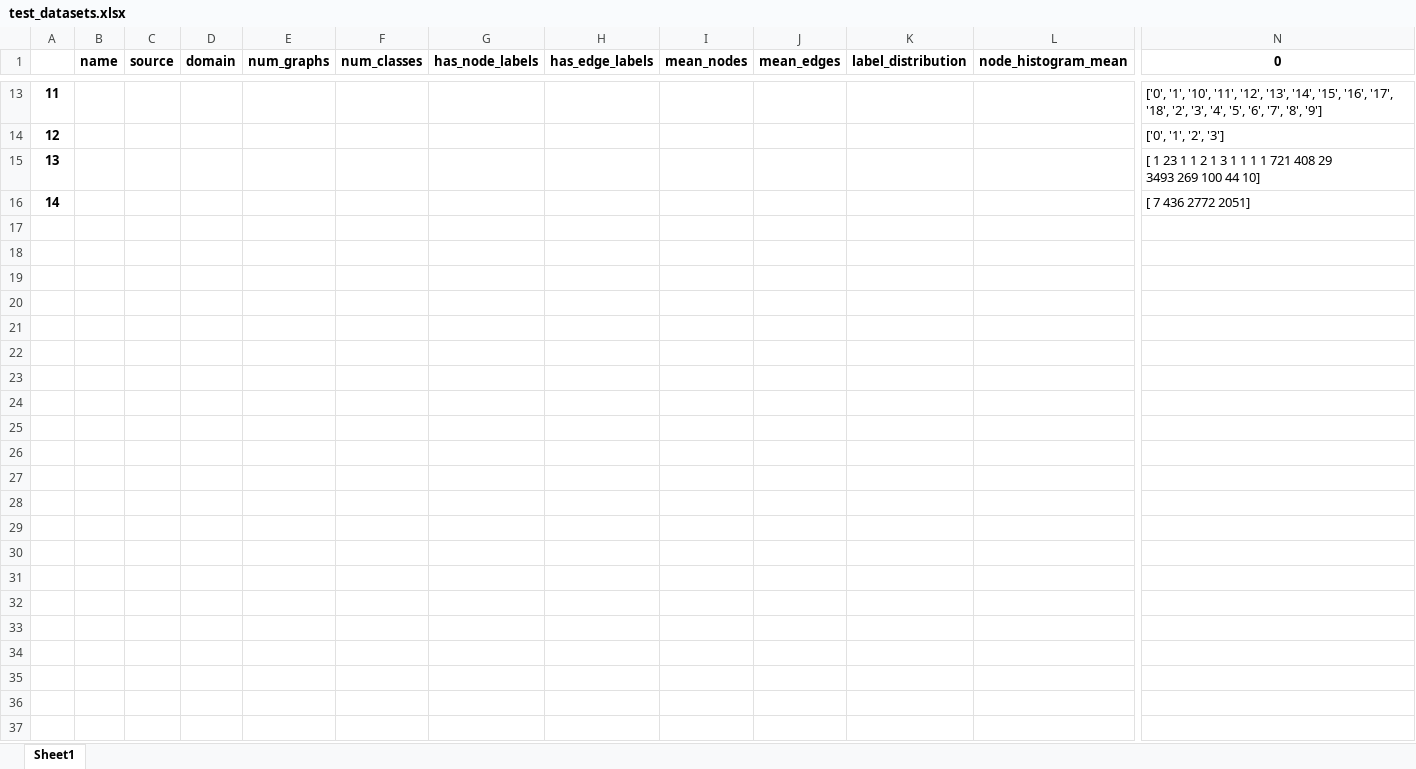
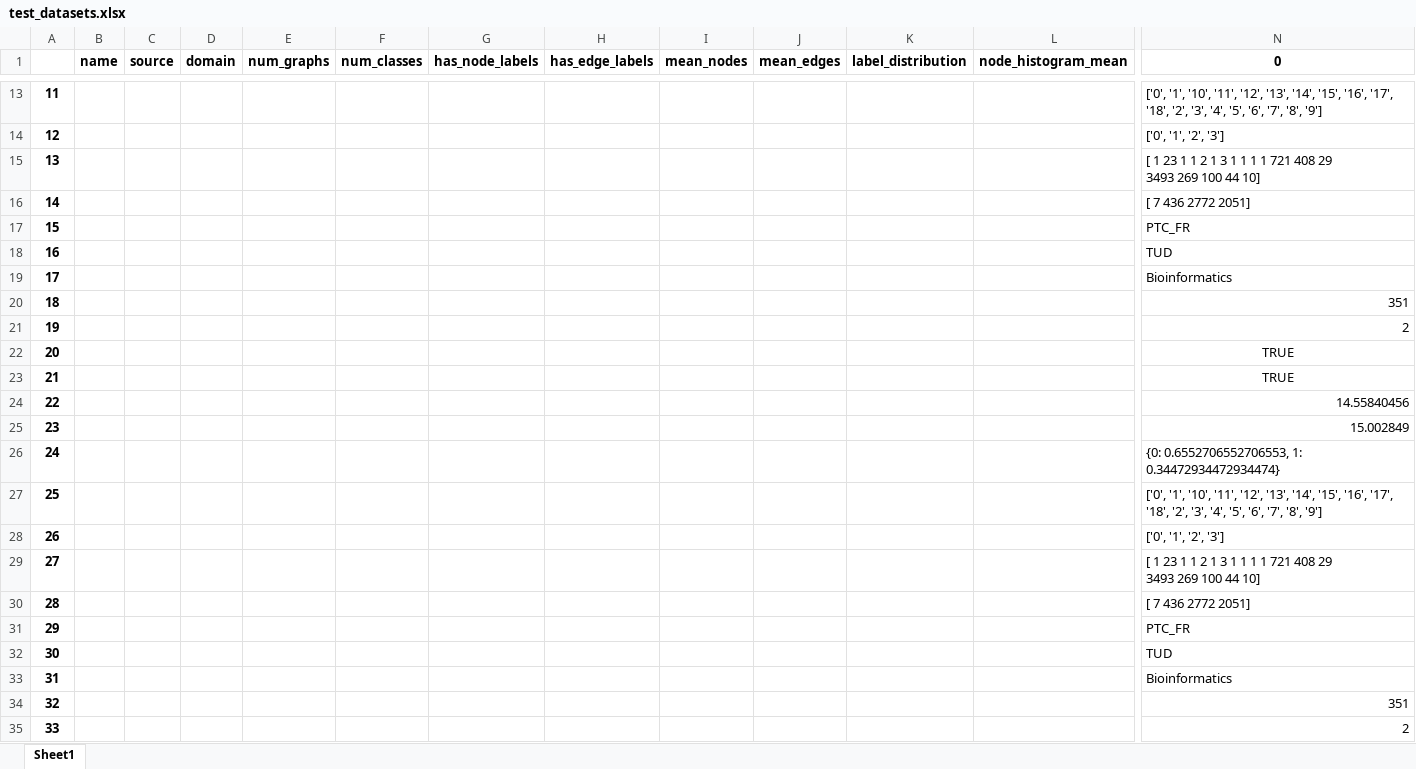
Before and after one commit to SimonESchumacher/Exploration-of-the-Potential-of-GED-based-Classifiers, an Excel workbook: configs/test_datasets.xlsx, sheet Sheet1, drawn as a sheet; only a part is shown, gaps mark what is left out; values as stored, in another font and other column widths than the file's, no borders; rows hold the shown columns only; ↵ is a line break in a cell; the diff covers the shown part only; the diff names each change by its address in the sheet, - before the commit and + after, or states it on an @@ line.

```diff
--- a/configs/test_datasets.xlsx (sheet Sheet1)
+++ b/configs/test_datasets.xlsx (sheet Sheet1)
+row 17: 15 |  |  |  |  |  |  |  |  |  |  |  | PTC_FR
+row 18: 16 |  |  |  |  |  |  |  |  |  |  |  | TUD
+row 19: 17 |  |  |  |  |  |  |  |  |  |  |  | Bioinformatics
+row 20: 18 |  |  |  |  |  |  |  |  |  |  |  | 351
+row 21: 19 |  |  |  |  |  |  |  |  |  |  |  | 2
+row 22: 20 |  |  |  |  |  |  |  |  |  |  |  | TRUE
+row 23: 21 |  |  |  |  |  |  |  |  |  |  |  | TRUE
+row 24: 22 |  |  |  |  |  |  |  |  |  |  |  | 14.55840456
+row 25: 23 |  |  |  |  |  |  |  |  |  |  |  | 15.002849
+row 26: 24 |  |  |  |  |  |  |  |  |  |  |  | {0: 0.6552706552706553, 1: 0.34472934472934474}
+row 27: 25 |  |  |  |  |  |  |  |  |  |  |  | ['0', '1', '10', '11', '12', '13', '14', '15', '16', '17', '18', '2', '3', '4', '5', '6', '7', '8', '9']
+row 28: 26 |  |  |  |  |  |  |  |  |  |  |  | ['0', '1', '2', '3']
+row 29: 27 |  |  |  |  |  |  |  |  |  |  |  | [ 1 23 1 1 2 1 3 1 1 1 1 721 408 29 ↵ 3493 269 100 44 10]
+row 30: 28 |  |  |  |  |  |  |  |  |  |  |  | [ 7 436 2772 2051]
+row 31: 29 |  |  |  |  |  |  |  |  |  |  |  | PTC_FR
+row 32: 30 |  |  |  |  |  |  |  |  |  |  |  | TUD
+row 33: 31 |  |  |  |  |  |  |  |  |  |  |  | Bioinformatics
+row 34: 32 |  |  |  |  |  |  |  |  |  |  |  | 351
+row 35: 33 |  |  |  |  |  |  |  |  |  |  |  | 2
```
Also changed, not shown: 233 added rows, 2 edited cells and cell formats elsewhere in this sheet, 3 other files.
